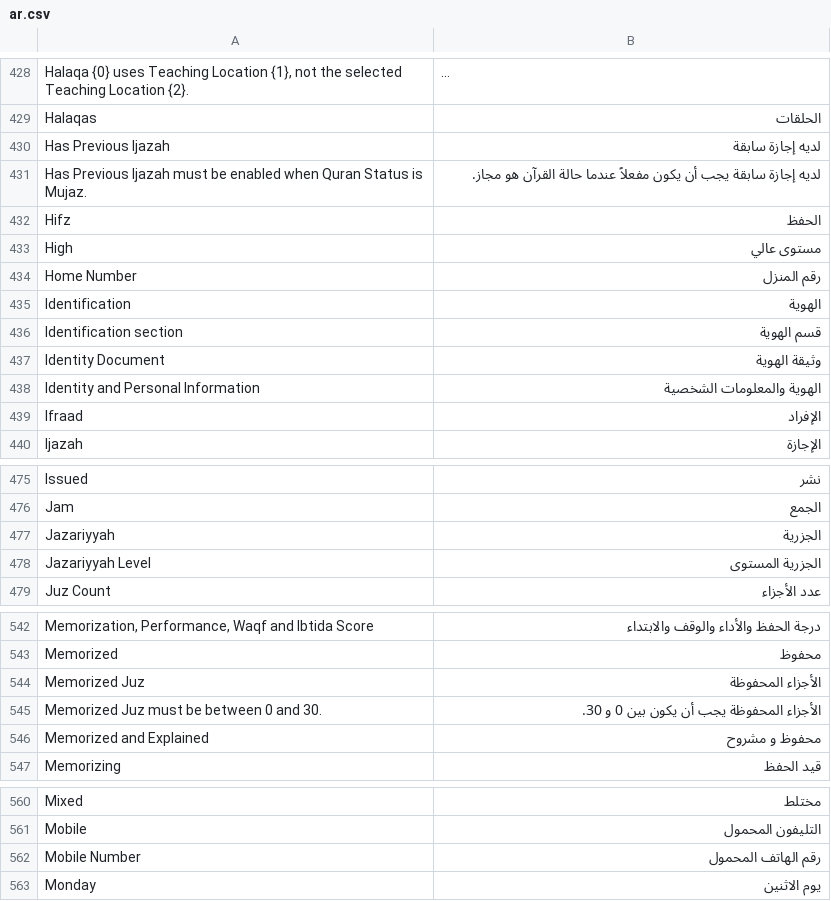
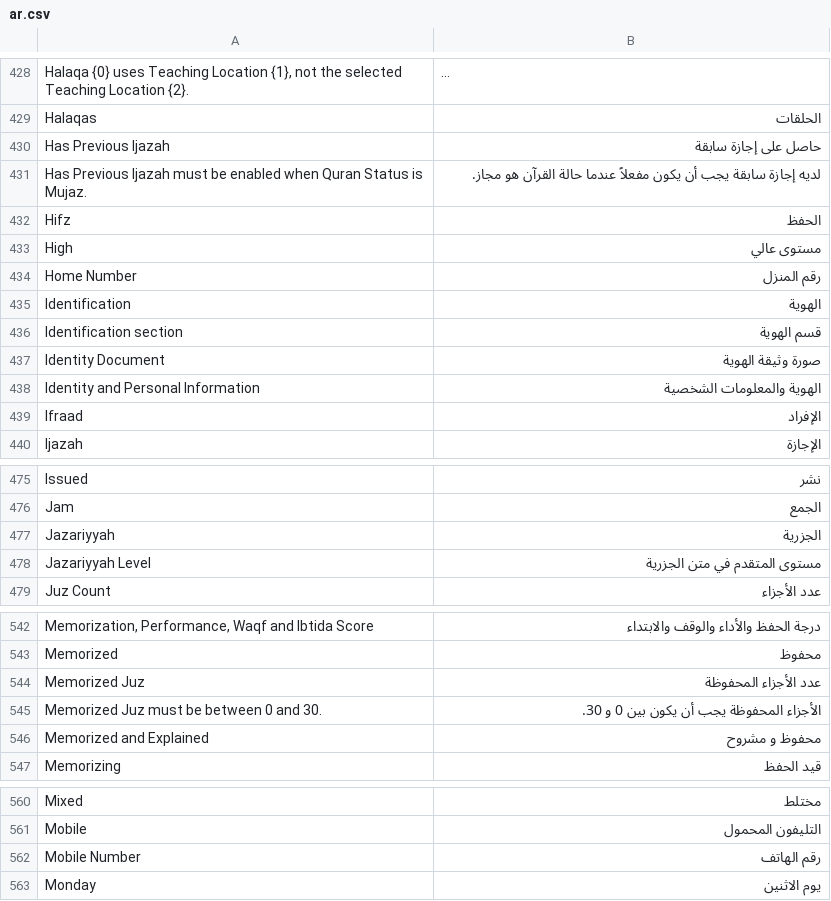
Before and after one commit to Ibrahim-Merhi/dar_quraan, a CSV file: dar_quraan/translations/ar.csv, drawn as a sheet; only a part is shown, gaps mark what is left out; long unchanged cells end in …; the diff covers the shown part only; the diff names each change by its address in the sheet, - before the commit and + after, or states it on an @@ line.

```diff
--- a/dar_quraan/translations/ar.csv
+++ b/dar_quraan/translations/ar.csv
-B430: لديه إجازة سابقة
+B430: حاصل على إجازة سابقة
-B437: وثيقة الهوية
+B437: صورة وثيقة الهوية
-B478: الجزرية المستوى
+B478: مستوى المتقدم في متن الجزرية
-B544: الأجزاء المحفوظة
+B544: عدد الأجزاء المحفوظة
-B562: رقم الهاتف المحمول
+B562: رقم الهاتف
```
Also changed, not shown: 3 added rows and 21 edited cells elsewhere in this file, 6 other files.
